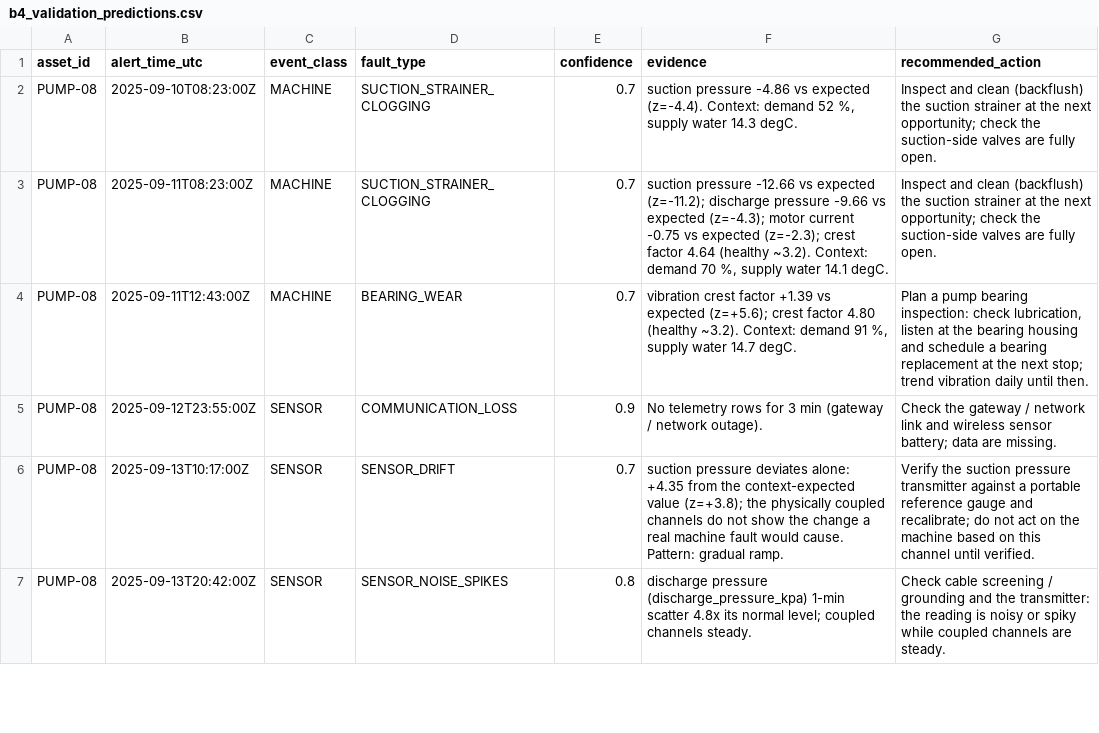
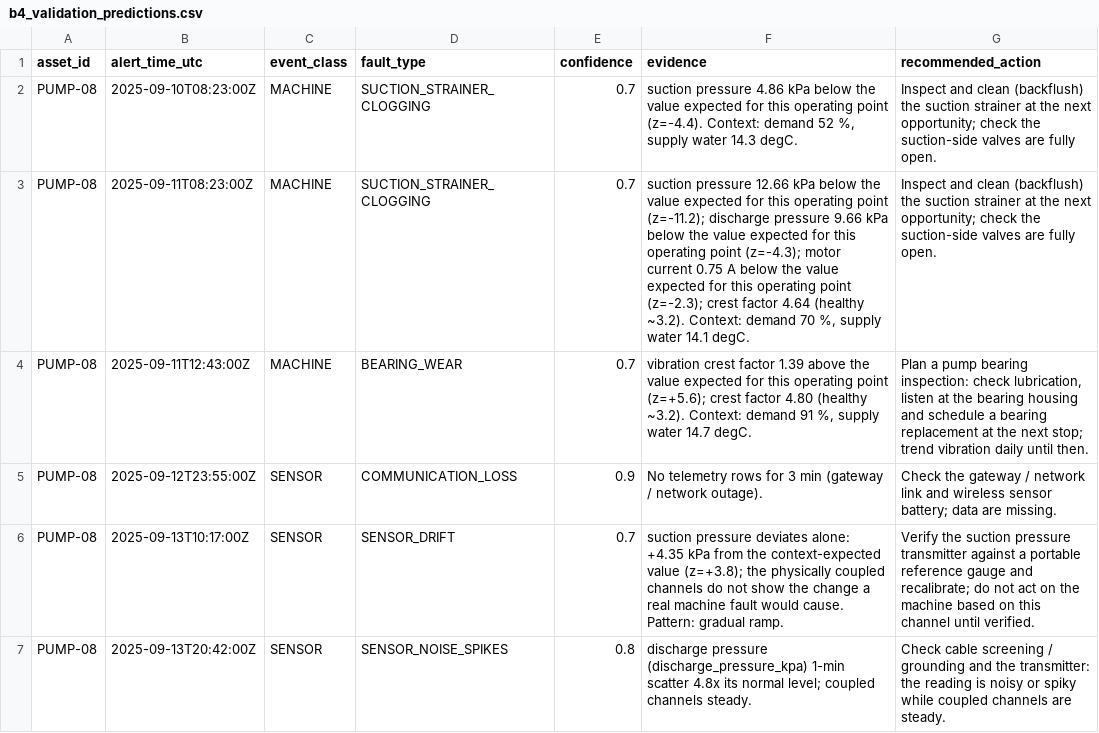
Before and after one commit to Keliaa/uncandtheboys, a CSV file: results/b4_validation_predictions.csv, drawn as a sheet; only a part is shown; the diff covers the shown part only.

```diff
--- a/results/b4_validation_predictions.csv
+++ b/results/b4_validation_predictions.csv
@@ -1,7 +1,7 @@
 asset_id,alert_time_utc,event_class,fault_type,confidence,evidence,recommended_action
-PUMP-08,2025-09-10T08:23:00Z,MACHINE,SUCTION_STRAINER_CLOGGING,0.7,"suction pressure -4.86 vs expected (z=-4.4). Context: demand 52 %, supply water 14.3 degC.",Inspect and clean (backflush) the suction strainer at the next opportunity; check the suction-side valves are fully open.
-PUMP-08,2025-09-11T08:23:00Z,MACHINE,SUCTION_STRAINER_CLOGGING,0.7,"suction pressure -12.66 vs expected (z=-11.2); discharge pressure -9.66 vs expected (z=-4.3); motor current -0.75 vs expected (z=-2.3); crest factor 4.64 (healthy ~3.2). Context: demand 70 %, supply water 14.1 degC.",Inspect and clean (backflush) the suction strainer at the next opportunity; check the suction-side valves are fully open.
-PUMP-08,2025-09-11T12:43:00Z,MACHINE,BEARING_WEAR,0.7,"vibration crest factor +1.39 vs expected (z=+5.6); crest factor 4.80 (healthy ~3.2). Context: demand 91 %, supply water 14.7 degC.","Plan a pump bearing inspection: check lubrication, listen at the bearing housing and schedule a bearing replacement at the next stop; trend vibration daily until then."
+PUMP-08,2025-09-10T08:23:00Z,MACHINE,SUCTION_STRAINER_CLOGGING,0.7,"suction pressure 4.86 kPa below the value expected for this operating point (z=-4.4). Context: demand 52 %, supply water 14.3 degC.",Inspect and clean (backflush) the suction strainer at the next opportunity; check the suction-side valves are fully open.
+PUMP-08,2025-09-11T08:23:00Z,MACHINE,SUCTION_STRAINER_CLOGGING,0.7,"suction pressure 12.66 kPa below the value expected for this operating point (z=-11.2); discharge pressure 9.66 kPa below the value expected for this operating point (z=-4.3); motor current 0.75 A below the value expected for this operating point (z=-2.3); crest factor 4.64 (healthy ~3.2). Context: demand 70 %, supply water 14.1 degC.",Inspect and clean (backflush) the suction strainer at the next opportunity; check the suction-side valves are fully open.
+PUMP-08,2025-09-11T12:43:00Z,MACHINE,BEARING_WEAR,0.7,"vibration crest factor 1.39  above the value expected for this operating point (z=+5.6); crest factor 4.80 (healthy ~3.2). Context: demand 91 %, supply water 14.7 degC.","Plan a pump bearing inspection: check lubrication, listen at the bearing housing and schedule a bearing replacement at the next stop; trend vibration daily until then."
 PUMP-08,2025-09-12T23:55:00Z,SENSOR,COMMUNICATION_LOSS,0.9,No telemetry rows for 3 min (gateway / network outage).,Check the gateway / network link and wireless sensor battery; data are missing.
-PUMP-08,2025-09-13T10:17:00Z,SENSOR,SENSOR_DRIFT,0.7,suction pressure deviates alone: +4.35 from the context-expected value (z=+3.8); the physically coupled channels do not show the change a real machine fault would cause. Pattern: gradual ramp.,Verify the suction pressure transmitter against a portable reference gauge and recalibrate; do not act on the machine based on this channel until verified.
+PUMP-08,2025-09-13T10:17:00Z,SENSOR,SENSOR_DRIFT,0.7,suction pressure deviates alone: +4.35 kPa from the context-expected value (z=+3.8); the physically coupled channels do not show the change a real machine fault would cause. Pattern: gradual ramp.,Verify the suction pressure transmitter against a portable reference gauge and recalibrate; do not act on the machine based on this channel until verified.
 PUMP-08,2025-09-13T20:42:00Z,SENSOR,SENSOR_NOISE_SPIKES,0.8,discharge pressure (discharge_pressure_kpa) 1-min scatter 4.8x its normal level; coupled channels steady.,Check cable screening / grounding and the transmitter: the reading is noisy or spiky while coupled channels are steady.
```
Also changed, not shown: 5 edited cells elsewhere in this file, results/b4_test_predictions.csv, results/b4_trainval_predictions.csv, 5 other files.
